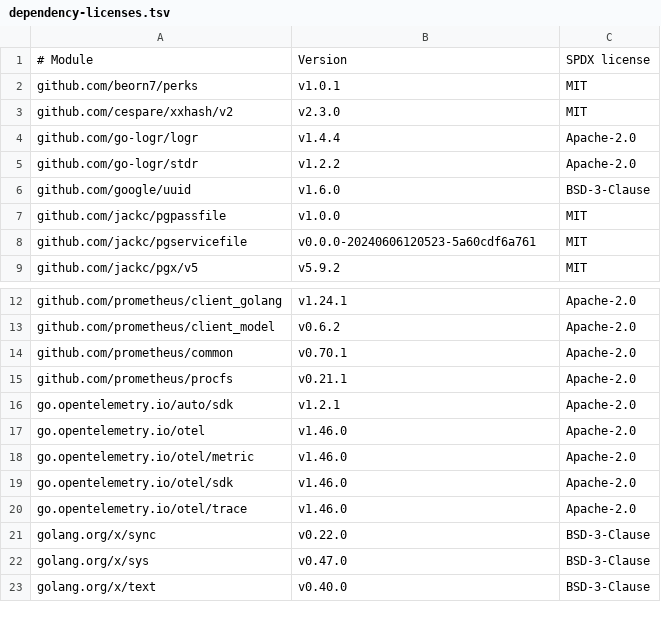
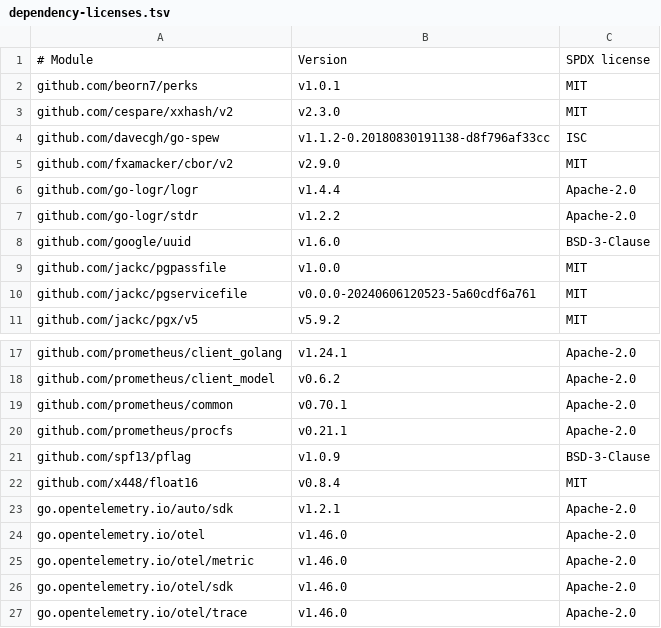
Before and after one commit to bdobrica/ThinkPixelAR, a TSV file: build/dependency-licenses.tsv, drawn as a sheet; only a part is shown, gaps mark what is left out; the shorter side is filled out with more unchanged rows; the diff covers the shown part only; the diff names each change by its address in the sheet, - before the commit and + after, or states it on an @@ line.

```diff
--- a/build/dependency-licenses.tsv
+++ b/build/dependency-licenses.tsv
+row 4: github.com/davecgh/go-spew | v1.1.2-0.20180830191138-d8f796af33cc | ISC
+row 5: github.com/fxamacker/cbor/v2 | v2.9.0 | MIT
+row 21: github.com/spf13/pflag | v1.0.9 | BSD-3-Clause
+row 22: github.com/x448/float16 | v0.8.4 | MIT
```
Also changed, not shown: 18 added rows and 1 edited cell elsewhere in this file, 13 other files.
